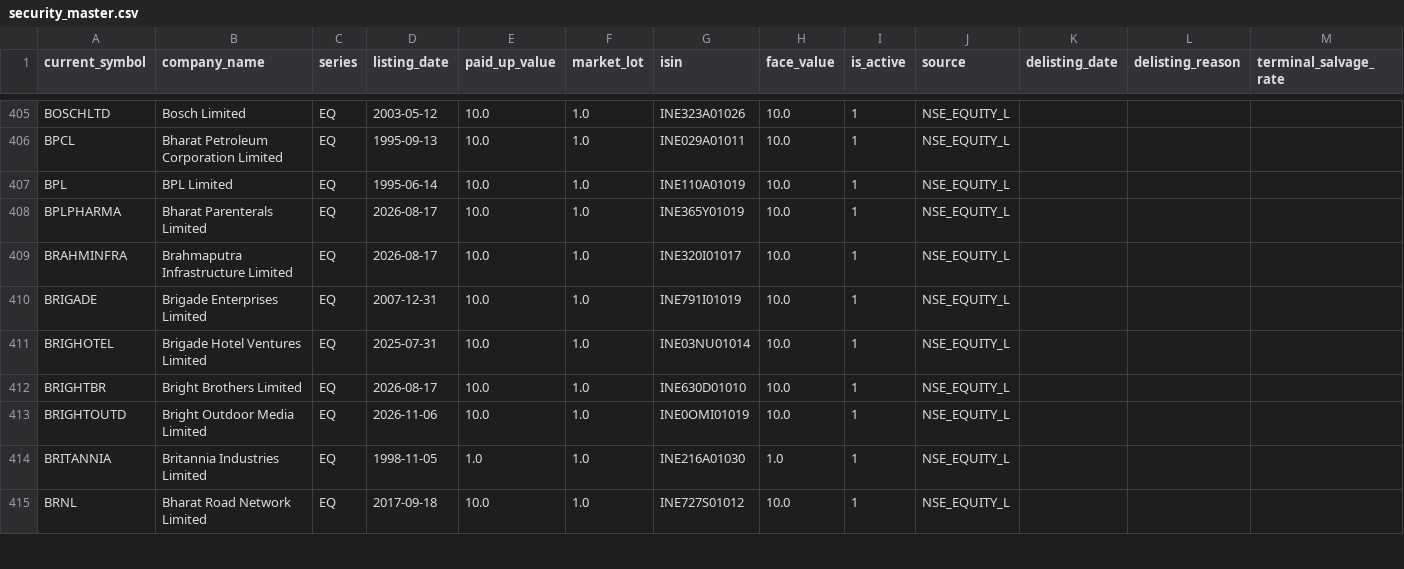
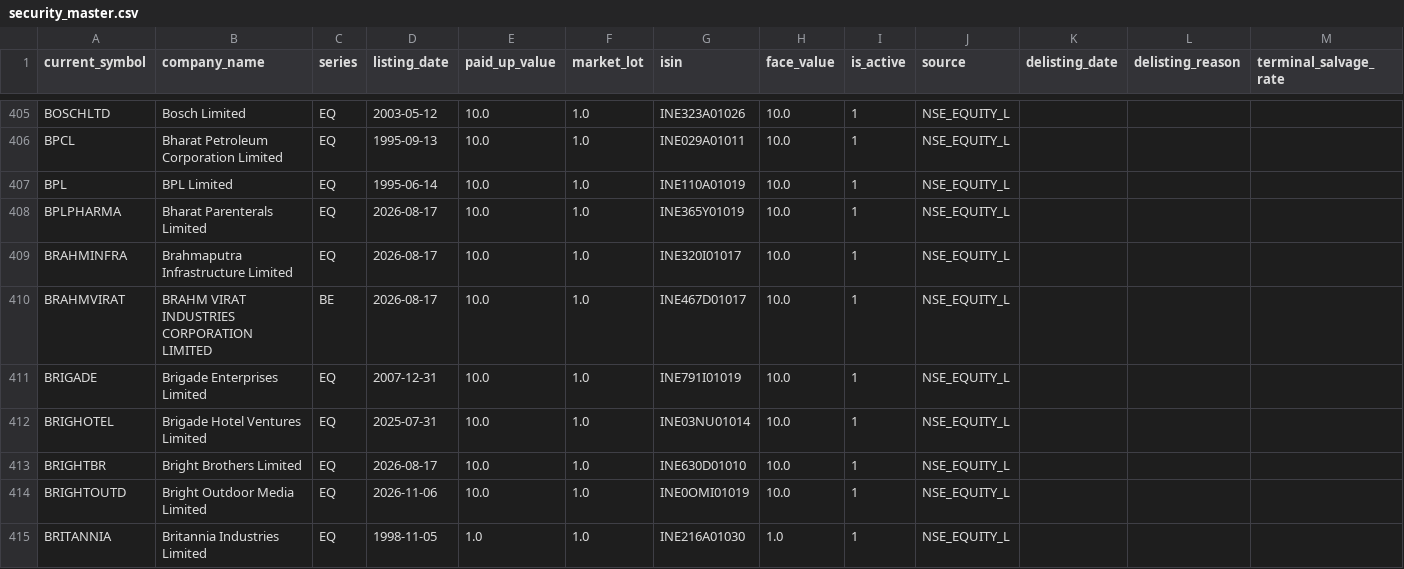
Before and after one commit to prathmeshgupta/nse-security-master, a CSV file: output/security_master.csv, drawn as a sheet; only a part is shown, gaps mark what is left out; the shorter side is filled out with more unchanged rows; rows hold the shown columns only; the diff covers the shown part only; the diff names each change by its address in the sheet, - before the commit and + after, or states it on an @@ line.

```diff
--- a/output/security_master.csv
+++ b/output/security_master.csv
+row 410: BRAHMVIRAT | BRAHM VIRAT INDUSTRIES CORPORATION LIMITED | BE | 2026-08-17 | 10.0 | 1.0 | INE467D01017 | 10.0 | 1 | NSE_EQUITY_L
```
Also changed, not shown: 1 added row, 6 removed rows and 31 edited cells elsewhere in this file, output/symbol_history.csv, 2 other files.
